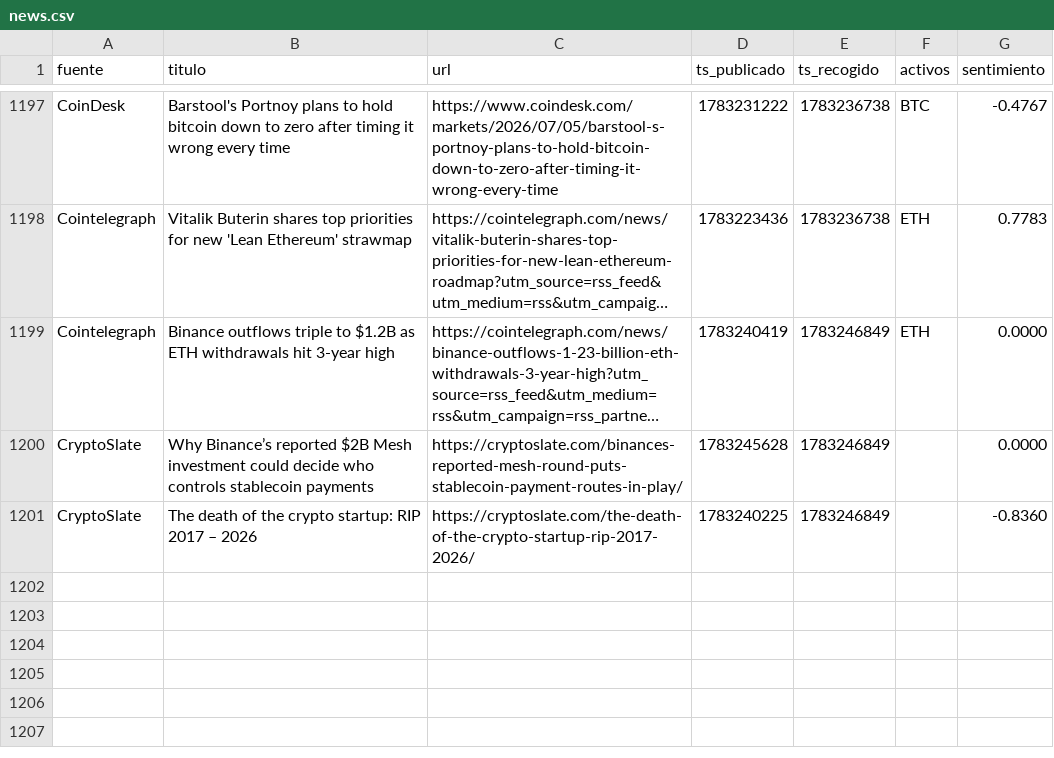
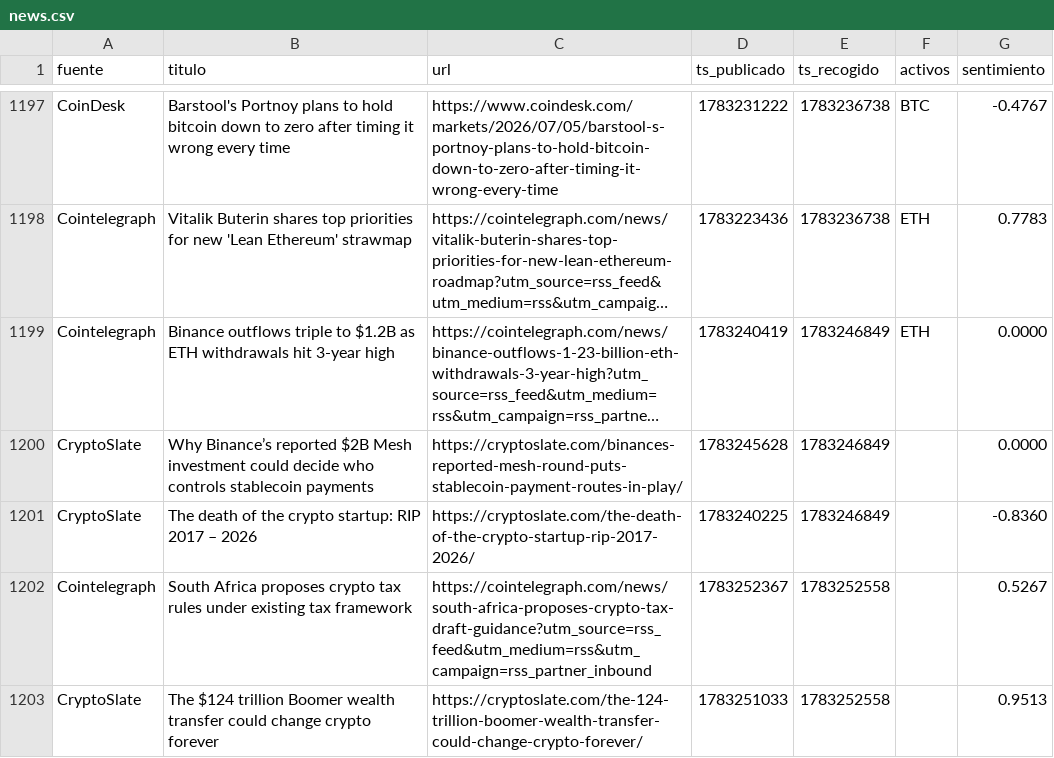
Before and after one commit to marcosgcuenta1/trading-bot, a CSV file: data/news.csv, drawn as a sheet; only a part is shown, gaps mark what is left out; long unchanged cells end in ….

```diff
--- a/data/news.csv
+++ b/data/news.csv
@@ -1201 +1201,3 @@ CryptoSlate,Why Binance’s reported $2B Mesh investment could decide who contro
 CryptoSlate,The death of the crypto startup: RIP 2017 – 2026,https://cryptoslate.com/the-death-of-the-crypto-startup-rip-2017-2026/,1783240225,1783246849,,-0.8360
+Cointelegraph,South Africa proposes crypto tax rules under existing tax framework,https://cointelegraph.com/news/south-africa-proposes-crypto-tax-draft-guidance?utm_source=rss_feed&utm_medium=rss&utm_campaign=rss_partner_inbound,1783252367,1783252558,,0.5267
+CryptoSlate,The $124 trillion Boomer wealth transfer could change crypto forever,https://cryptoslate.com/the-124-trillion-boomer-wealth-transfer-could-change-crypto-forever/,1783251033,1783252558,,0.9513
```
